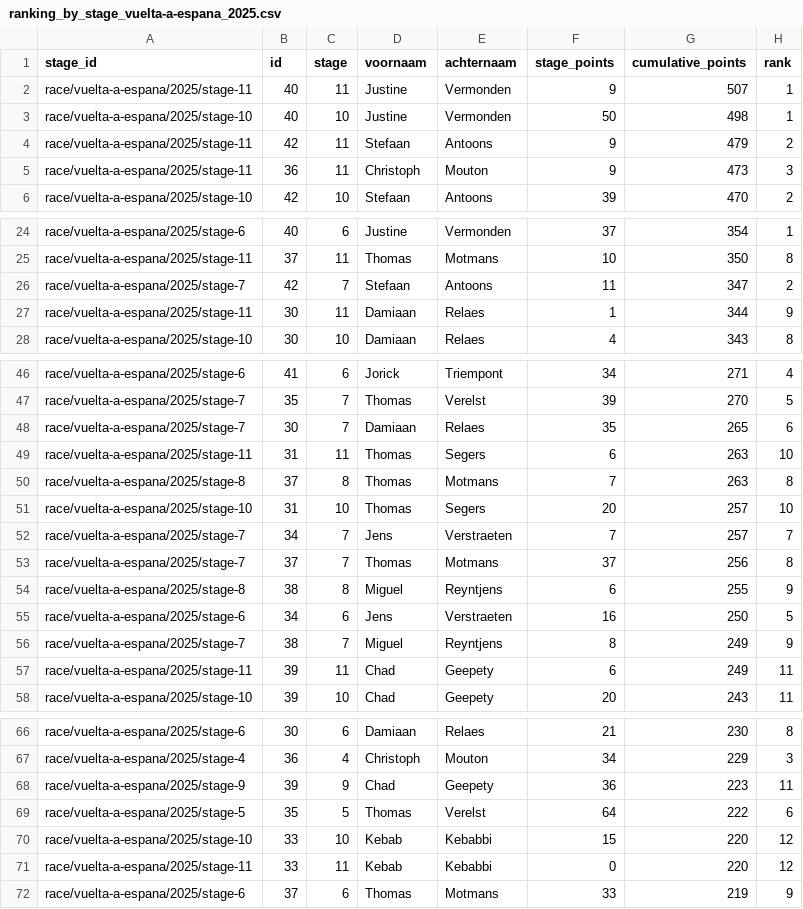
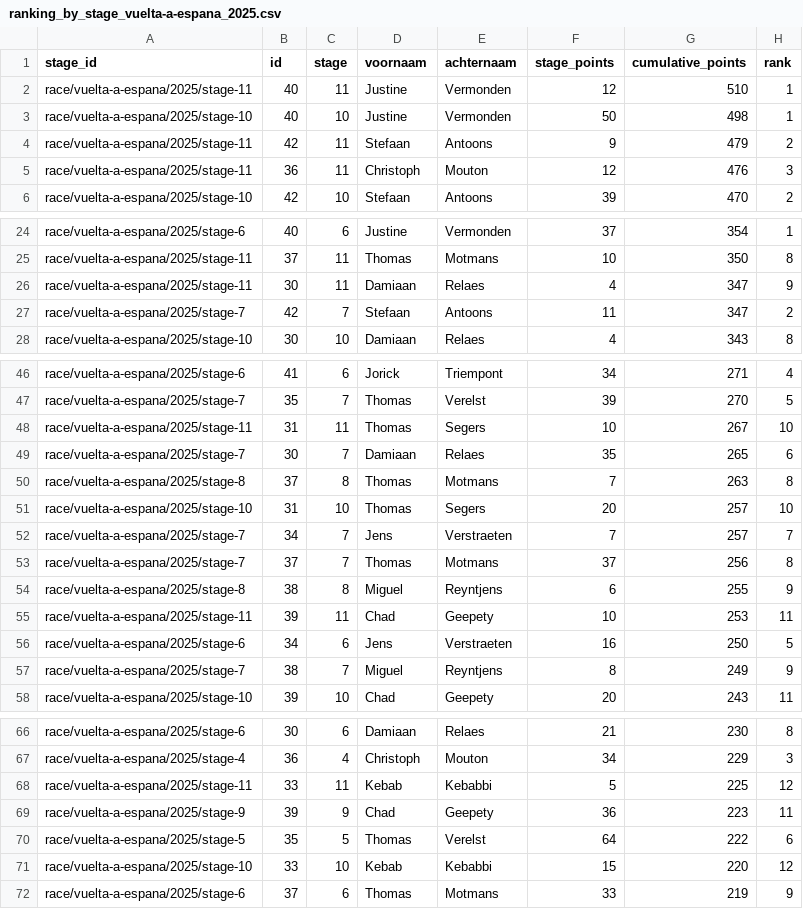
Before and after one commit to Thomassegers14/tourmanager-scraper, a CSV file: data/processed/ranking/ranking_by_stage_vuelta-a-espana_2025.csv, drawn as a sheet; only a part is shown, gaps mark what is left out; the diff covers the shown part only.

```diff
--- a/data/processed/ranking/ranking_by_stage_vuelta-a-espana_2025.csv
+++ b/data/processed/ranking/ranking_by_stage_vuelta-a-espana_2025.csv
@@ -1,6 +1,6 @@
 stage_id,id,stage,voornaam,achternaam,stage_points,cumulative_points,rank
-race/vuelta-a-espana/2025/stage-11,40,11,Justine,Vermonden,9,507,1
+race/vuelta-a-espana/2025/stage-11,40,11,Justine,Vermonden,12,510,1
 race/vuelta-a-espana/2025/stage-10,40,10,Justine,Vermonden,50,498,1
 race/vuelta-a-espana/2025/stage-11,42,11,Stefaan,Antoons,9,479,2
-race/vuelta-a-espana/2025/stage-11,36,11,Christoph,Mouton,9,473,3
+race/vuelta-a-espana/2025/stage-11,36,11,Christoph,Mouton,12,476,3
 race/vuelta-a-espana/2025/stage-10,42,10,Stefaan,Antoons,39,470,2
@@ -25,4 +25,4 @@ race/vuelta-a-espana/2025/stage-6,40,6,Justine,Vermonden,37,354,1
 race/vuelta-a-espana/2025/stage-11,37,11,Thomas,Motmans,10,350,8
+race/vuelta-a-espana/2025/stage-11,30,11,Damiaan,Relaes,4,347,9
 race/vuelta-a-espana/2025/stage-7,42,7,Stefaan,Antoons,11,347,2
-race/vuelta-a-espana/2025/stage-11,30,11,Damiaan,Relaes,1,344,9
 race/vuelta-a-espana/2025/stage-10,30,10,Damiaan,Relaes,4,343,8
@@ -47,4 +47,4 @@ race/vuelta-a-espana/2025/stage-6,41,6,Jorick,Triempont,34,271,4
 race/vuelta-a-espana/2025/stage-7,35,7,Thomas,Verelst,39,270,5
+race/vuelta-a-espana/2025/stage-11,31,11,Thomas,Segers,10,267,10
 race/vuelta-a-espana/2025/stage-7,30,7,Damiaan,Relaes,35,265,6
-race/vuelta-a-espana/2025/stage-11,31,11,Thomas,Segers,6,263,10
 race/vuelta-a-espana/2025/stage-8,37,8,Thomas,Motmans,7,263,8
@@ -54,5 +54,5 @@ race/vuelta-a-espana/2025/stage-7,37,7,Thomas,Motmans,37,256,8
 race/vuelta-a-espana/2025/stage-8,38,8,Miguel,Reyntjens,6,255,9
+race/vuelta-a-espana/2025/stage-11,39,11,Chad,Geepety,10,253,11
 race/vuelta-a-espana/2025/stage-6,34,6,Jens,Verstraeten,16,250,5
 race/vuelta-a-espana/2025/stage-7,38,7,Miguel,Reyntjens,8,249,9
-race/vuelta-a-espana/2025/stage-11,39,11,Chad,Geepety,6,249,11
 race/vuelta-a-espana/2025/stage-10,39,10,Chad,Geepety,20,243,11
@@ -67,2 +67,3 @@ race/vuelta-a-espana/2025/stage-6,30,6,Damiaan,Relaes,21,230,8
 race/vuelta-a-espana/2025/stage-4,36,4,Christoph,Mouton,34,229,3
+race/vuelta-a-espana/2025/stage-11,33,11,Kebab,Kebabbi,5,225,12
 race/vuelta-a-espana/2025/stage-9,39,9,Chad,Geepety,36,223,11
@@ -70,3 +71,2 @@ race/vuelta-a-espana/2025/stage-5,35,5,Thomas,Verelst,64,222,6
 race/vuelta-a-espana/2025/stage-10,33,10,Kebab,Kebabbi,15,220,12
-race/vuelta-a-espana/2025/stage-11,33,11,Kebab,Kebabbi,0,220,12
 race/vuelta-a-espana/2025/stage-6,37,6,Thomas,Motmans,33,219,9
```
Also changed, not shown: 6 edited cells elsewhere in this file, data/processed/points/rider_stage_summary_vuelta-a-espana_2025.csv, 1 other file.
